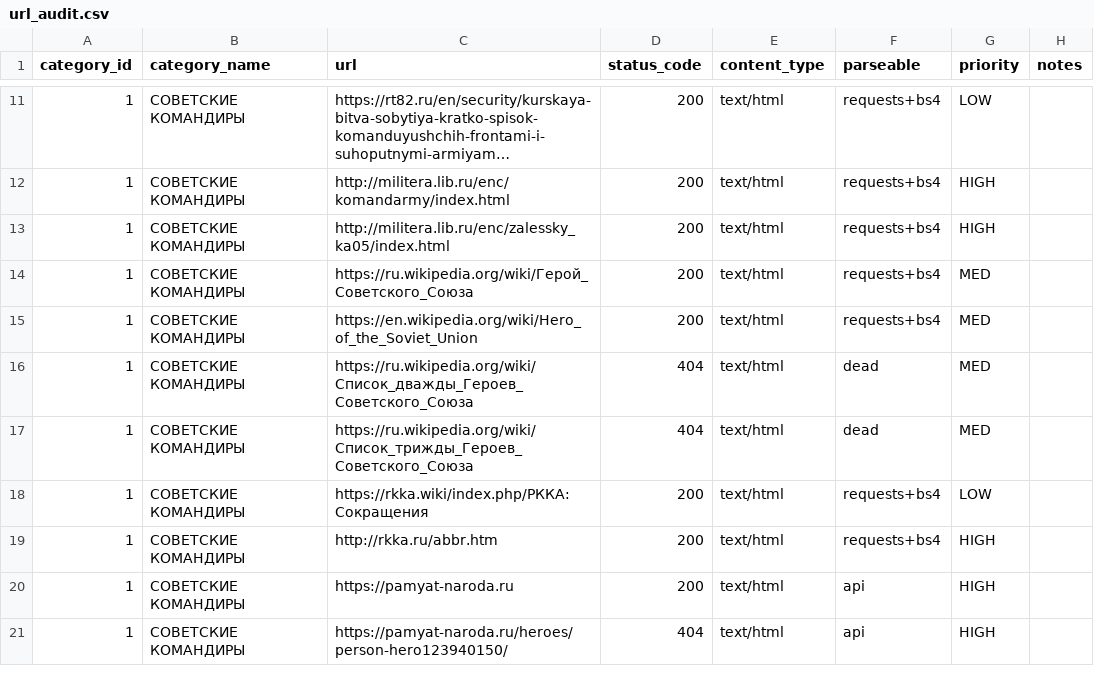
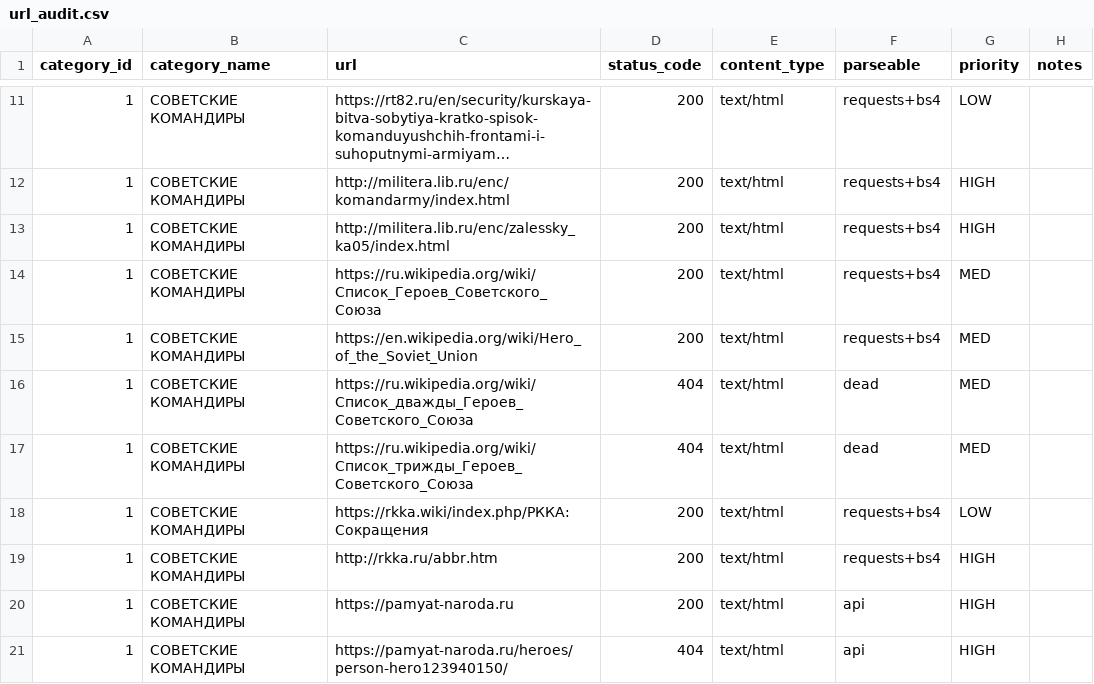
Before and after one commit to Verruckterdrachen/transcription-project, a CSV file: data/dictionaries/url_audit.csv, drawn as a sheet; only a part is shown, gaps mark what is left out; long unchanged cells end in ….

```diff
--- a/data/dictionaries/url_audit.csv
+++ b/data/dictionaries/url_audit.csv
@@ -13,3 +13,3 @@ category_id,category_name,url,status_code,content_type,parseable,priority,notes
 1,СОВЕТСКИЕ КОМАНДИРЫ,http://militera.lib.ru/enc/zalessky_ka05/index.html,200,text/html,requests+bs4,HIGH,
-1,СОВЕТСКИЕ КОМАНДИРЫ,https://ru.wikipedia.org/wiki/Герой_Советского_Союза,200,text/html,requests+bs4,MED,
+1,СОВЕТСКИЕ КОМАНДИРЫ,https://ru.wikipedia.org/wiki/Список_Героев_Советского_Союза,200,text/html,requests+bs4,MED,
 1,СОВЕТСКИЕ КОМАНДИРЫ,https://en.wikipedia.org/wiki/Hero_of_the_Soviet_Union,200,text/html,requests+bs4,MED,
```
Also changed, not shown: 12 other files.
